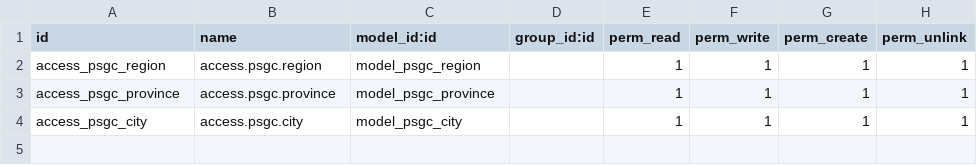
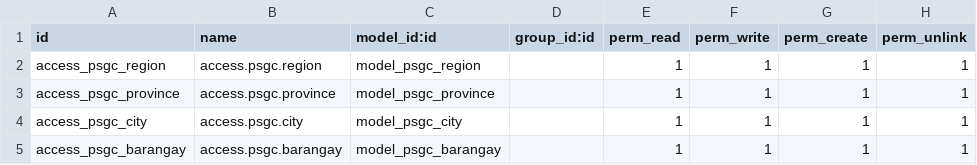
Before and after one commit to mblejano07/odoo-membership, a CSV file: addons/psgc/security/ir.model.access.csv, drawn as a sheet.

Commit message:
barangay without import

```diff
--- a/addons/psgc/security/ir.model.access.csv
+++ b/addons/psgc/security/ir.model.access.csv
@@ -4 +4,2 @@ access_psgc_province,access.psgc.province,model_psgc_province,,1,1,1,1
 access_psgc_city,access.psgc.city,model_psgc_city,,1,1,1,1
+access_psgc_barangay,access.psgc.barangay,model_psgc_barangay,,1,1,1,1
```
Also changed, not shown: 8 other files.
